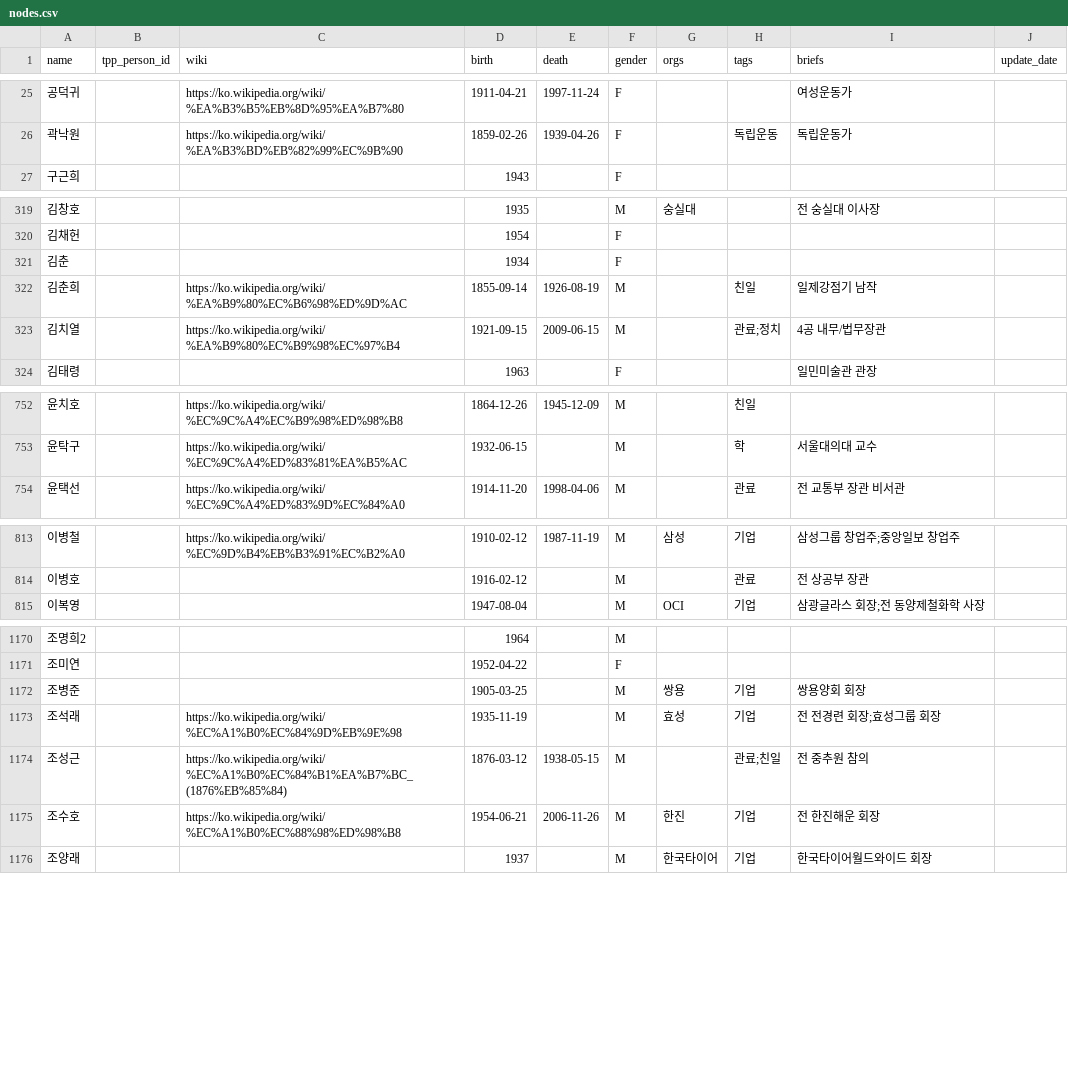
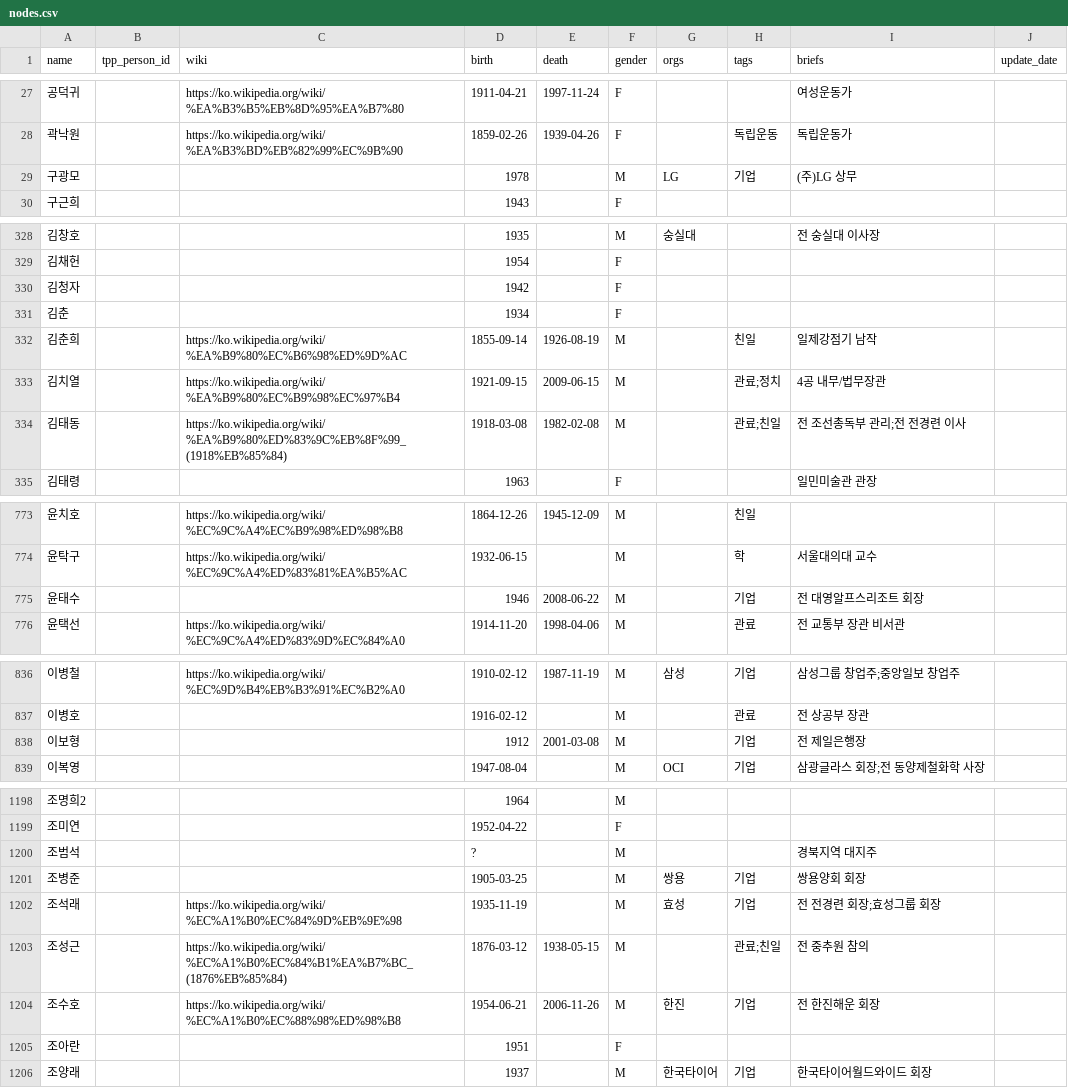
Before and after one commit to Hackthings/cywc.github.io, a CSV file: nodes.csv, drawn as a sheet; only a part is shown, gaps mark what is left out; the diff covers the shown part only; the diff names each change by its address in the sheet, - before the commit and + after, or states it on an @@ line.

```diff
--- a/nodes.csv
+++ b/nodes.csv
+row 29: 구광모 |  |  | 1978 |  | M | LG | 기업 | (주)LG 상무
+row 330: 김청자 |  |  | 1942 |  | F
+row 334: 김태동 |  | https://ko.wikipedia.org/wiki/%EA%B9%80%ED%83%9C%EB%8F%99_(1918%EB%85%84) | 1918-03-08 | 1982-02-08 | M |  | 관료;친일 | 전 조선총독부 관리;전 전경련 이사
+row 775: 윤태수 |  |  | 1946 | 2008-06-22 | M |  | 기업 | 전 대영알프스리조트 회장
+row 838: 이보형 |  |  | 1912 | 2001-03-08 | M |  | 기업 | 전 제일은행장
+row 1200: 조범석 |  |  | ? |  | M |  |  | 경북지역 대지주
+row 1205: 조아란 |  |  | 1951 |  | F
```
Also changed, not shown: 27 added rows and 9 edited cells elsewhere in this file, links.csv, 26 other files.
